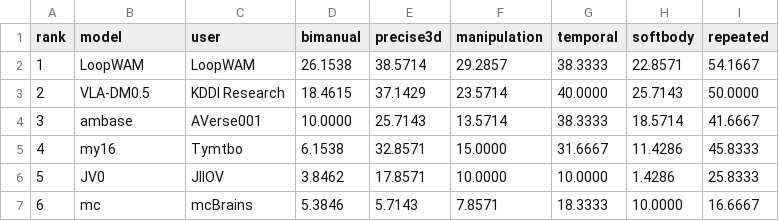
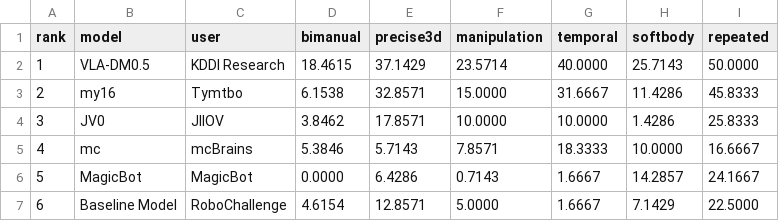
Before and after one commit to cybercat521/leaderboard, a CSV file: data/table30-v2-capabilities.csv, drawn as a sheet.

```diff
--- a/data/table30-v2-capabilities.csv
+++ b/data/table30-v2-capabilities.csv
@@ -1,7 +1,7 @@
 rank,model,user,bimanual,precise3d,manipulation,temporal,softbody,repeated
-1,LoopWAM,LoopWAM,26.1538,38.5714,29.2857,38.3333,22.8571,54.1667
-2,VLA-DM0.5,KDDI Research,18.4615,37.1429,23.5714,40.0000,25.7143,50.0000
-3,ambase,AVerse001,10.0000,25.7143,13.5714,38.3333,18.5714,41.6667
-4,my16,Tymtbo,6.1538,32.8571,15.0000,31.6667,11.4286,45.8333
-5,JV0,JIIOV,3.8462,17.8571,10.0000,10.0000,1.4286,25.8333
-6,mc,mcBrains,5.3846,5.7143,7.8571,18.3333,10.0000,16.6667
+1,VLA-DM0.5,KDDI Research,18.4615,37.1429,23.5714,40.0000,25.7143,50.0000
+2,my16,Tymtbo,6.1538,32.8571,15.0000,31.6667,11.4286,45.8333
+3,JV0,JIIOV,3.8462,17.8571,10.0000,10.0000,1.4286,25.8333
+4,mc,mcBrains,5.3846,5.7143,7.8571,18.3333,10.0000,16.6667
+5,MagicBot,MagicBot,0.0000,6.4286,0.7143,1.6667,14.2857,24.1667
+6,Baseline Model,RoboChallenge,4.6154,12.8571,5.0000,1.6667,7.1429,22.5000
```
Also changed, not shown: data/table30-v2-tasks.csv, 10 other files.
